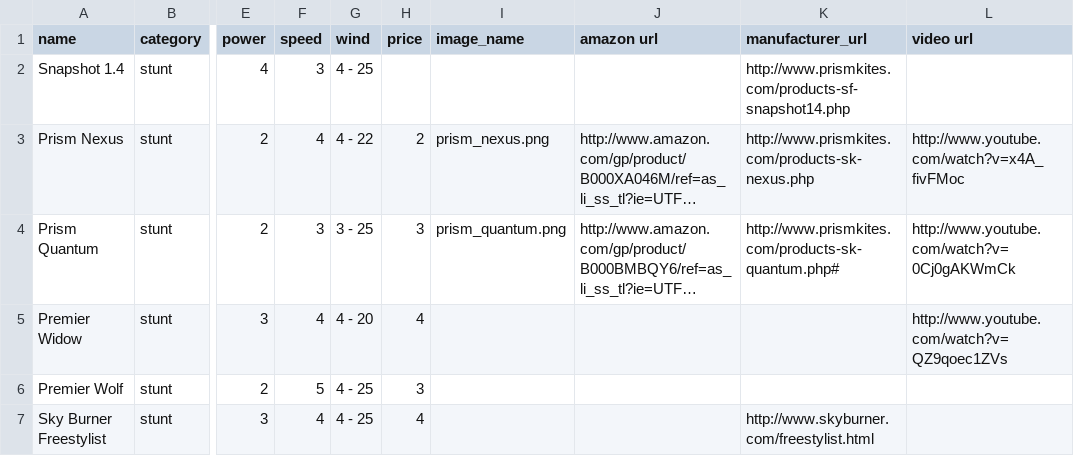
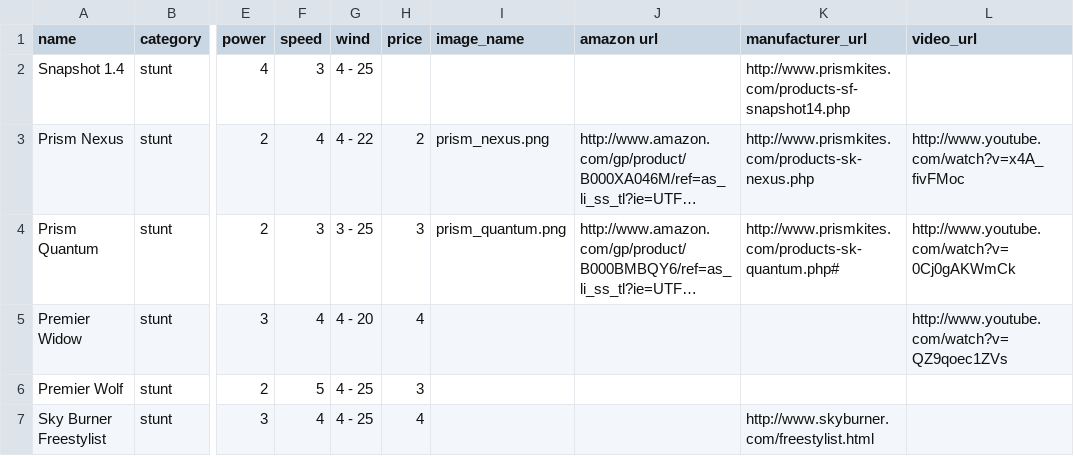
Before and after one commit to joelwilson/caniflymykite, a CSV file: static/kites.csv, drawn as a sheet; only a part is shown, gaps mark what is left out; long unchanged cells end in …; the diff names each change by its address in the sheet, - before the commit and + after, or states it on an @@ line.

Commit message:
Fixed video links on kites page.

```diff
--- a/static/kites.csv
+++ b/static/kites.csv
-L1: video url
+L1: video_url
```
Also changed, not shown: 1 other file.
